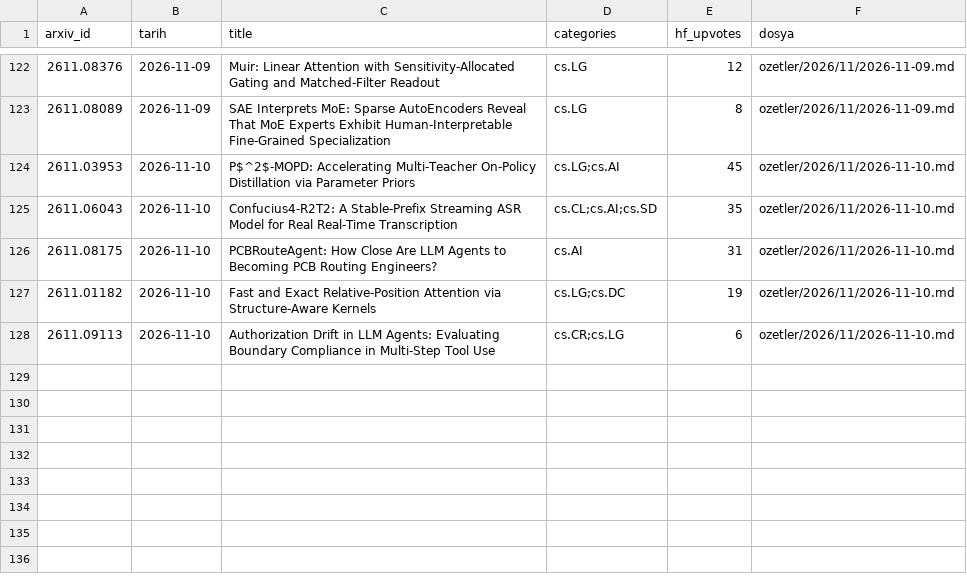
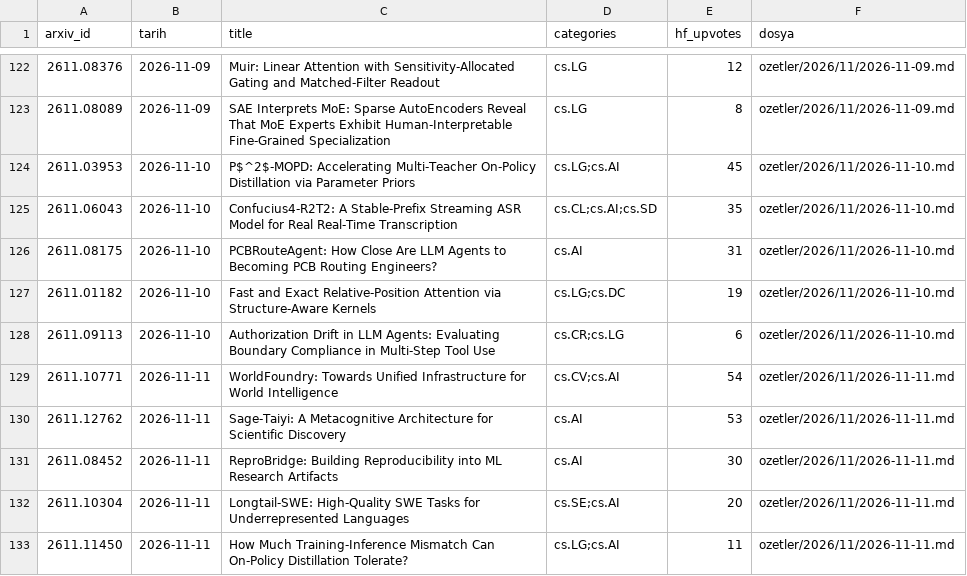
Before and after one commit to aliandacerdass/AI-ML-TurkceMakaleArsivi, a CSV file: data/papers.csv, drawn as a sheet; only a part is shown, gaps mark what is left out.

```diff
--- a/data/papers.csv
+++ b/data/papers.csv
@@ -128 +128,6 @@ arxiv_id,tarih,title,categories,hf_upvotes,dosya
 2611.09113,2026-11-10,Authorization Drift in LLM Agents: Evaluating Boundary Compliance in Multi-Step Tool Use,cs.CR;cs.LG,6,ozetler/2026/11/2026-11-10.md
+2611.10771,2026-11-11,WorldFoundry: Towards Unified Infrastructure for World Intelligence,cs.CV;cs.AI,54,ozetler/2026/11/2026-11-11.md
+2611.12762,2026-11-11,Sage-Taiyi: A Metacognitive Architecture for Scientific Discovery,cs.AI,53,ozetler/2026/11/2026-11-11.md
+2611.08452,2026-11-11,ReproBridge: Building Reproducibility into ML Research Artifacts,cs.AI,30,ozetler/2026/11/2026-11-11.md
+2611.10304,2026-11-11,Longtail-SWE: High-Quality SWE Tasks for Underrepresented Languages,cs.SE;cs.AI,20,ozetler/2026/11/2026-11-11.md
+2611.11450,2026-11-11,How Much Training-Inference Mismatch Can On-Policy Distillation Tolerate?,cs.LG;cs.AI,11,ozetler/2026/11/2026-11-11.md
```
Also changed, not shown: data/runs.csv, 6 other files.
